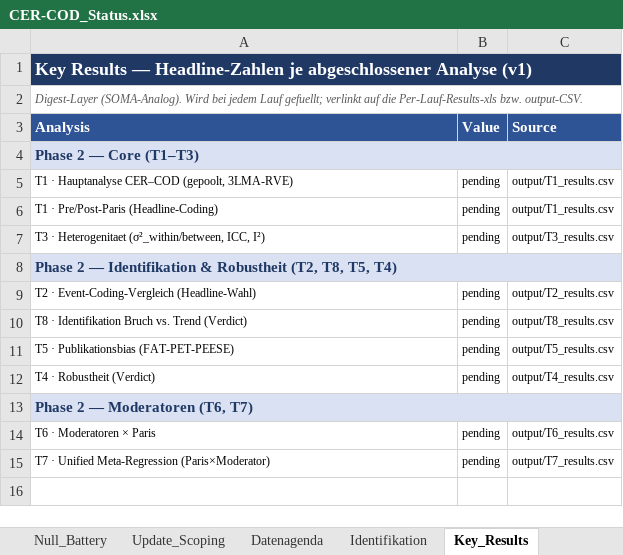
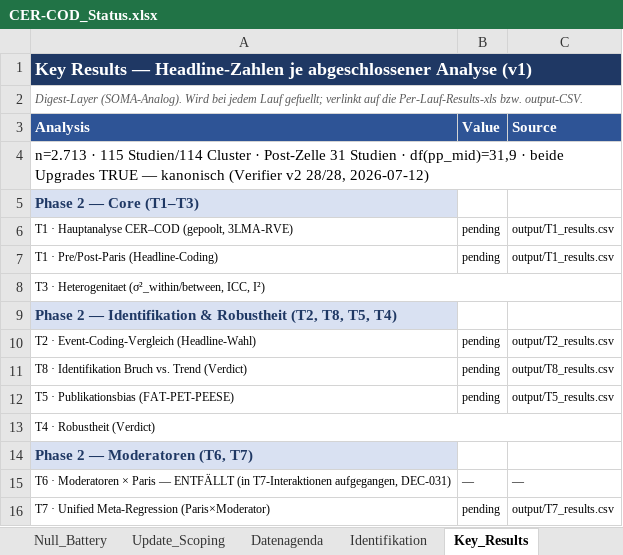
Before and after one commit to rwitte-wu-research/FOMA-CER-COD-Paris, an Excel workbook: docs/CER-COD_Status.xlsx, sheet Key_Results, drawn as a sheet; values as stored, in another font and other column widths than the file's, no borders; removed rows and columns are numbered as before the commit, all else as after; the diff names each change by its address in the sheet, - before the commit and + after, or states it on an @@ line.

Commit message:
T0.4: canonical prep run (verifier v2 28/28) + DEC-031b/042a logged + upgrade adjudications
- R/00_prep.R + 00_verify_prep.R v2: estimation set 2,713 (115 studies/114 clusters) asserted; cross-language recomputation of all derived columns; dummy-outcome design df (seed 20260710); outputs deterministic (bit-identical df across runs); data xlsx read-only verified via MD5

- design_quantities_v12.csv: all [v8] placeholders replaced; BOTH pre-registered upgrades fired mechanically (clean-window df 12.3>=5 -> full inference; post cell 31>=20 studies -> selection models in pre/post split); transfer rule not triggered (df pp_mid 31.9)

- DECISION_LOG.md: DEC-031b (N3 prior source = COE companion, Zarea dropped; last external pending eliminated) + DEC-042a (Volker list E1-E4 closed; estimation set 2,713 final; R-19 proxy final) appended

- docs: analysis_plan Addendum A (v12/cluster_id/battery supersessions); Status workbook full refresh incl. Analyse_Batterie tracking sheet, canonical markers, Datenagenda #35 (intro building block: 73 studies span the Paris break, 72 pool across it, 1 splits); spotcheck list closed

Result-blind intact: no pooled estimates computed.

```diff
--- a/docs/CER-COD_Status.xlsx (sheet Key_Results)
+++ b/docs/CER-COD_Status.xlsx (sheet Key_Results)
+row 4: n=2.713 · 115 Studien/114 Cluster · Post-Zelle 31 Studien · df(pp_mid)=31,9 · beide Upgrades TRUE — kanonisch (Verifier v2 28/28, 2026-07-12)
-A4:C4 merged
+A8:C8 merged
-B8 (Value): pending
+B8 (Value): (empty)
-C8 (Source): output/T3_results.csv
+C8 (Source): (empty)
-A8:C8 merged
+A13:C13 merged
-B13 (Value): pending
+B13 (Value): (empty)
-C13 (Source): output/T4_results.csv
+C13 (Source): (empty)
-A13:C13 merged
-row 14: T6 · Moderatoren × Paris | pending | output/T6_results.csv
+row 15: T6 · Moderatoren × Paris — ENTFÄLLT (in T7-Interaktionen aufgegangen, DEC-031) | — | —
```
Also changed, not shown: sheet Setup, sheet Analyse_Batterie, sheet Datenagenda, sheet DecisionLog_Index, sheet Ablauf, sheet Aufgaben, 4 more sheets, other sheet tabs, 8 other files.
